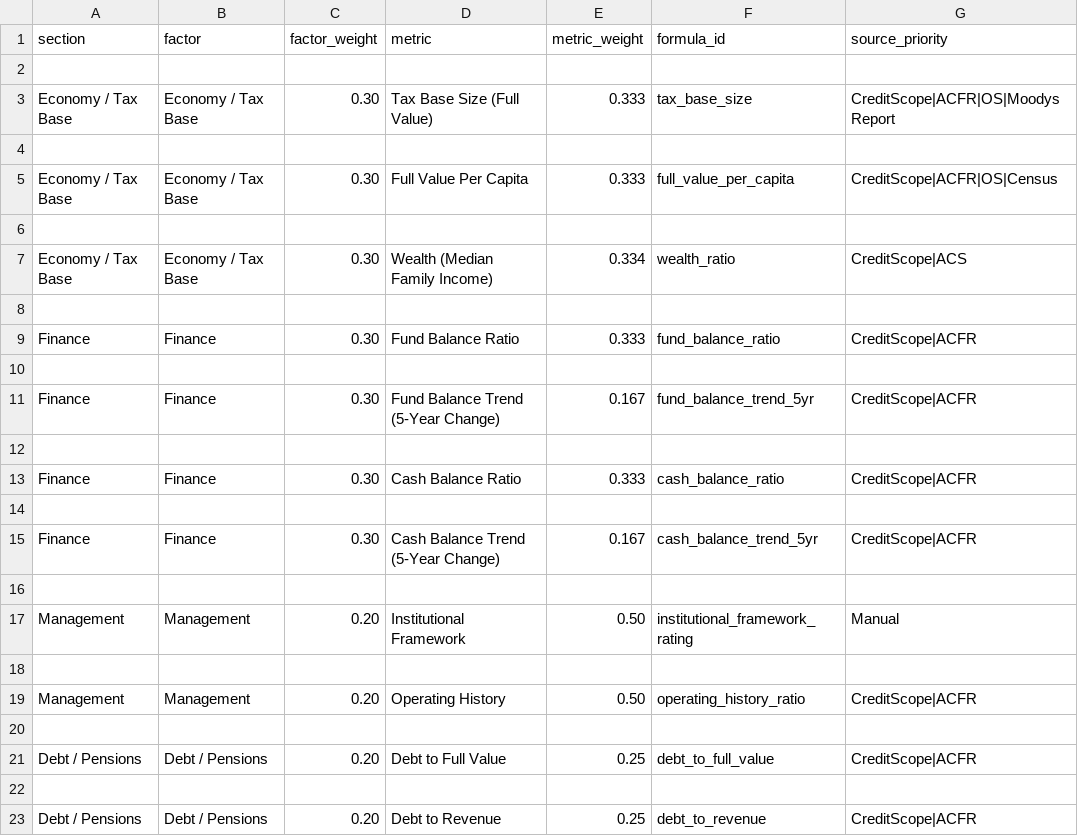
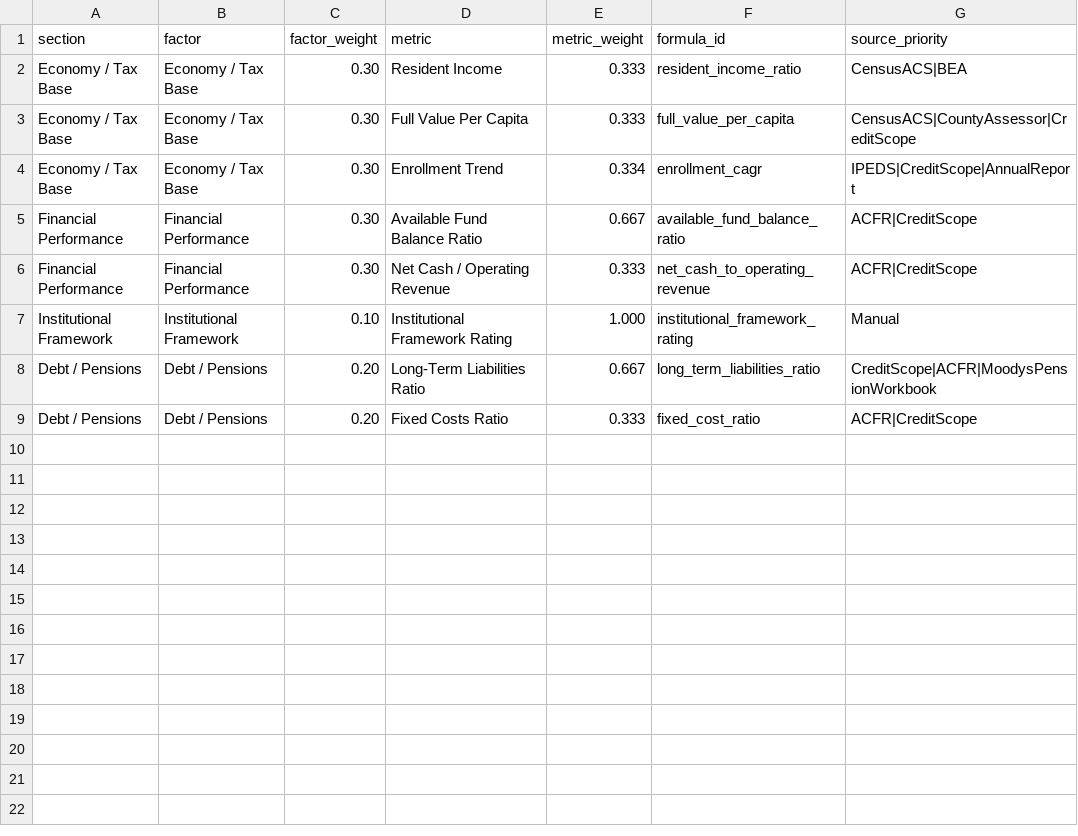
Before and after one commit to choee189071-oss/Scoreboard-Combo, a CSV file: templates/moodys_k12.csv, drawn as a sheet; only a part is shown; the diff covers the shown part only.

Commit message:
Update moodys_k12.csv

```diff
--- a/templates/moodys_k12.csv
+++ b/templates/moodys_k12.csv
@@ -1,23 +1,9 @@
 section,factor,factor_weight,metric,metric_weight,formula_id,source_priority
-
-Economy / Tax Base,Economy / Tax Base,0.30,Tax Base Size (Full Value),0.333,tax_base_size,CreditScope|ACFR|OS|MoodysReport
-
-Economy / Tax Base,Economy / Tax Base,0.30,Full Value Per Capita,0.333,full_value_per_capita,CreditScope|ACFR|OS|Census
-
-Economy / Tax Base,Economy / Tax Base,0.30,Wealth (Median Family Income),0.334,wealth_ratio,CreditScope|ACS
-
-Finance,Finance,0.30,Fund Balance Ratio,0.333,fund_balance_ratio,CreditScope|ACFR
-
-Finance,Finance,0.30,Fund Balance Trend (5-Year Change),0.167,fund_balance_trend_5yr,CreditScope|ACFR
-
-Finance,Finance,0.30,Cash Balance Ratio,0.333,cash_balance_ratio,CreditScope|ACFR
-
-Finance,Finance,0.30,Cash Balance Trend (5-Year Change),0.167,cash_balance_trend_5yr,CreditScope|ACFR
-
-Management,Management,0.20,Institutional Framework,0.50,institutional_framework_rating,Manual
-
-Management,Management,0.20,Operating History,0.50,operating_history_ratio,CreditScope|ACFR
-
-Debt / Pensions,Debt / Pensions,0.20,Debt to Full Value,0.25,debt_to_full_value,CreditScope|ACFR
-
-Debt / Pensions,Debt / Pensions,0.20,Debt to Revenue,0.25,debt_to_revenue,CreditScope|ACFR
+Economy / Tax Base,Economy / Tax Base,0.30,Resident Income,0.333,resident_income_ratio,CensusACS|BEA
+Economy / Tax Base,Economy / Tax Base,0.30,Full Value Per Capita,0.333,full_value_per_capita,CensusACS|CountyAssessor|CreditScope
+Economy / Tax Base,Economy / Tax Base,0.30,Enrollment Trend,0.334,enrollment_cagr,IPEDS|CreditScope|AnnualReport
+Financial Performance,Financial Performance,0.30,Available Fund Balance Ratio,0.667,available_fund_balance_ratio,ACFR|CreditScope
+Financial Performance,Financial Performance,0.30,Net Cash / Operating Revenue,0.333,net_cash_to_operating_revenue,ACFR|CreditScope
+Institutional Framework,Institutional Framework,0.10,Institutional Framework Rating,1.000,institutional_framework_rating,Manual
+Debt / Pensions,Debt / Pensions,0.20,Long-Term Liabilities Ratio,0.667,long_term_liabilities_ratio,CreditScope|ACFR|MoodysPensionWorkbook
+Debt / Pensions,Debt / Pensions,0.20,Fixed Costs Ratio,0.333,fixed_cost_ratio,ACFR|CreditScope
```
Also changed, not shown: 4 removed rows elsewhere in this file.
